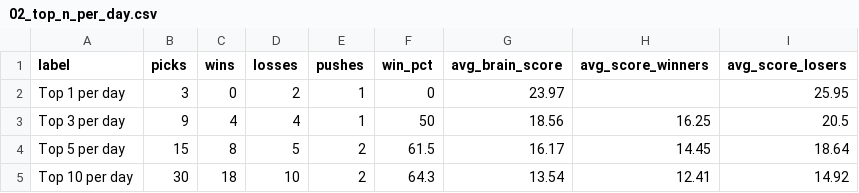
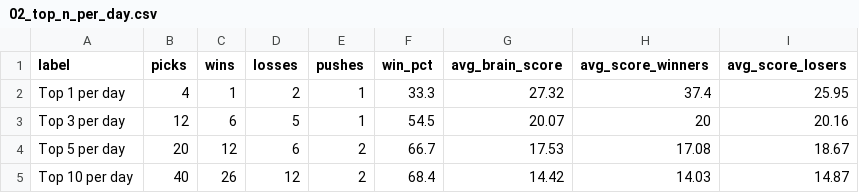
Before and after one commit to CameronBroussard6/cbb-site, a CSV file: data/02_top_n_per_day.csv, drawn as a sheet.

```diff
--- a/data/02_top_n_per_day.csv
+++ b/data/02_top_n_per_day.csv
@@ -1,5 +1,5 @@
 label,picks,wins,losses,pushes,win_pct,avg_brain_score,avg_score_winners,avg_score_losers
-Top 1 per day,3,0,2,1,0,23.97,,25.95
-Top 3 per day,9,4,4,1,50,18.56,16.25,20.5
-Top 5 per day,15,8,5,2,61.5,16.17,14.45,18.64
-Top 10 per day,30,18,10,2,64.3,13.54,12.41,14.92
+Top 1 per day,4,1,2,1,33.3,27.32,37.4,25.95
+Top 3 per day,12,6,5,1,54.5,20.07,20,20.16
+Top 5 per day,20,12,6,2,66.7,17.53,17.08,18.67
+Top 10 per day,40,26,12,2,68.4,14.42,14.03,14.87
```
Also changed, not shown: data/game_totals_today.csv, data/slate_daily_summary.csv, 31 other files.
